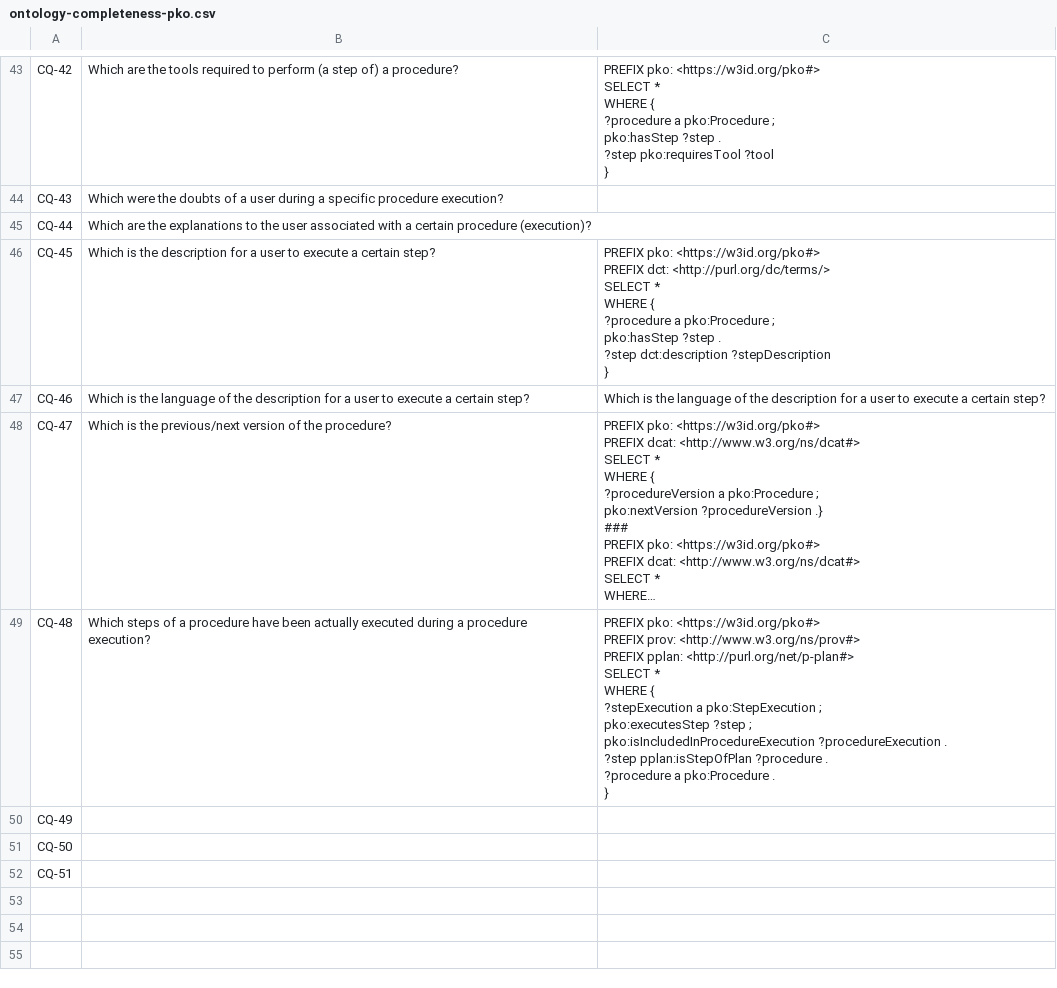
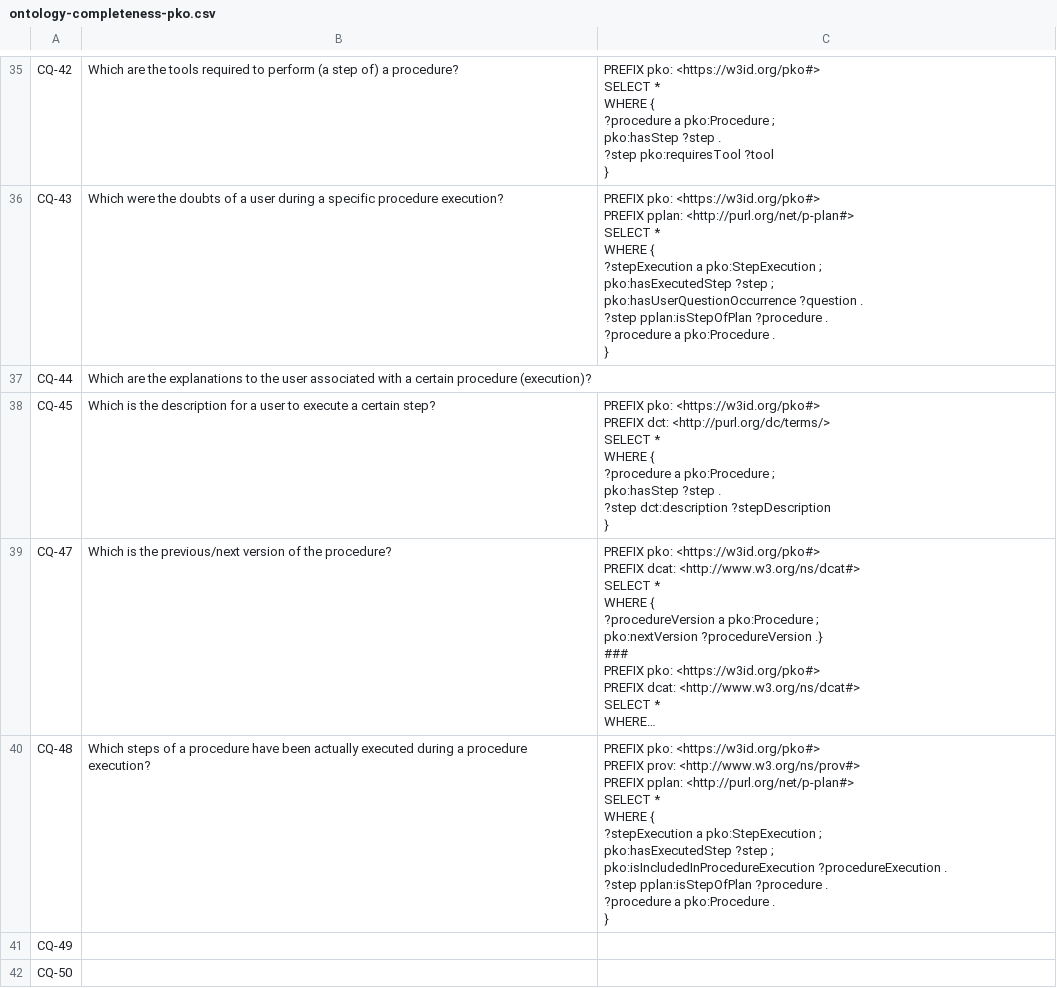
Before and after one commit to perks-project/pk-ontology, a CSV file: evaluation/2.0.0/ontology-completeness-pko.csv, drawn as a sheet; only a part is shown, gaps mark what is left out; the shorter side is filled out with more unchanged rows; long unchanged cells end in …; removed rows and columns are numbered as before the commit, all else as after; ↵ is a line break in a cell; the diff covers the shown part only; the diff names each change by its address in the sheet, - before the commit and + after, or states it on an @@ line.

```diff
--- a/evaluation/2.0.0/ontology-completeness-pko.csv
+++ b/evaluation/2.0.0/ontology-completeness-pko.csv
-C36: (empty)
+C36: PREFIX pko: <https://w3id.org/pko#> ↵ PREFIX pplan: <http://purl.org/net/p-plan#> ↵ SELECT * ↵ WHERE { ↵ ?stepExecution a pko:StepExecution ; ↵ pko:hasExecutedStep ?step ; ↵ pko:hasUserQuestionOccurrence ?question . ↵ ?step pplan:isStepOfPlan ?procedure . ↵ ?procedure a pko:Procedure . ↵ }
-row 47: CQ-46 | Which is the language of the description for a user to execute a certain step? | Which is the language of the description for a user to execute a certain step?
-C40: …pko:StepExecution ; ↵ pko:executesStep ?step ;…
+C40: …pko:StepExecution ; ↵ pko:hasExecutedStep ?step ;…
```
Also changed, not shown: 8 removed rows and 11 edited cells elsewhere in this file.
